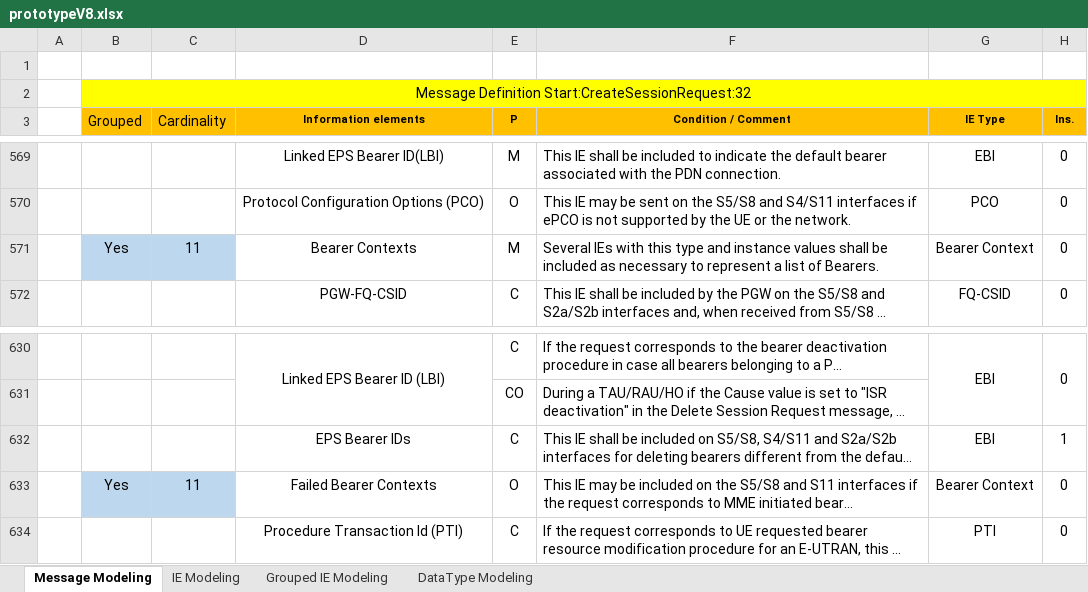
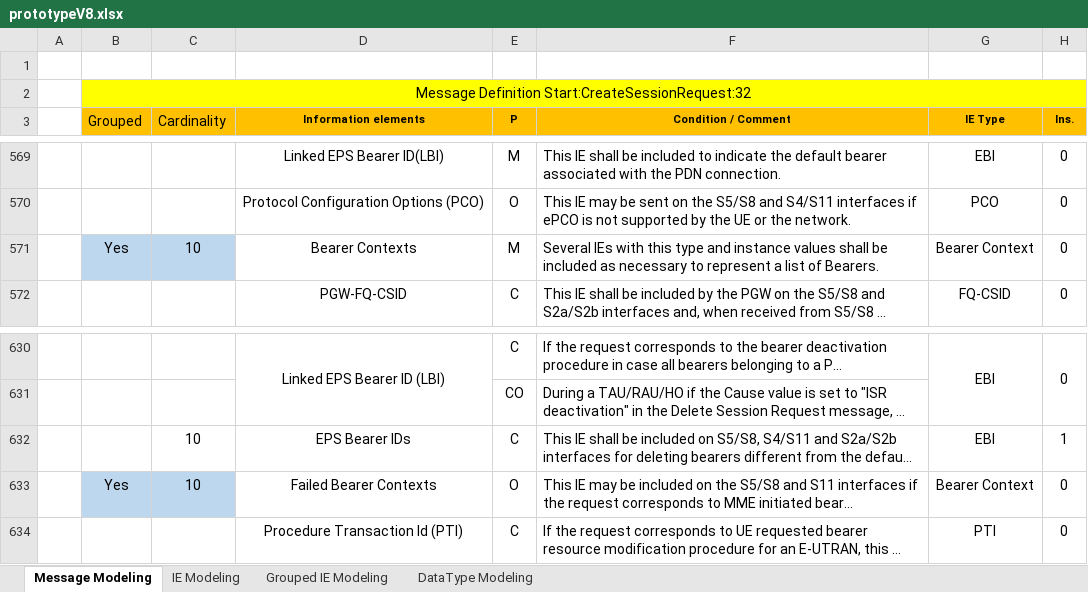
Before and after one commit to omec-project/Nucleus, an Excel workbook: scripts/GtpV2StackCodeGen/dataModel/prototypeV8.xlsx, sheet Message Modeling, drawn as a sheet; only a part is shown, gaps mark what is left out; long unchanged cells end in …; values as stored, in another font and other column widths than the file's, no borders; the diff names each change by its address in the sheet, - before the commit and + after, or states it on an @@ line.

```diff
--- a/scripts/GtpV2StackCodeGen/dataModel/prototypeV8.xlsx (sheet Message Modeling)
+++ b/scripts/GtpV2StackCodeGen/dataModel/prototypeV8.xlsx (sheet Message Modeling)
-C571 (Cardinality): 11
+C571 (Cardinality): 10
-C632 (Cardinality): (empty)
+C632 (Cardinality): 10
-C633 (Cardinality): 11
+C633 (Cardinality): 10
```
Also changed, not shown: 16 other files.
